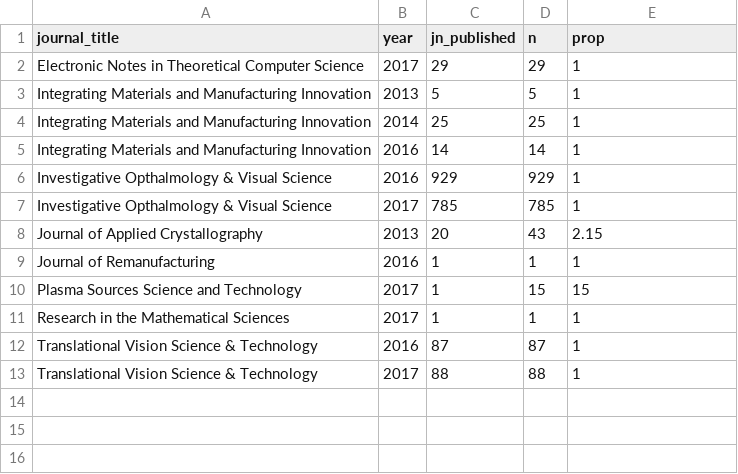
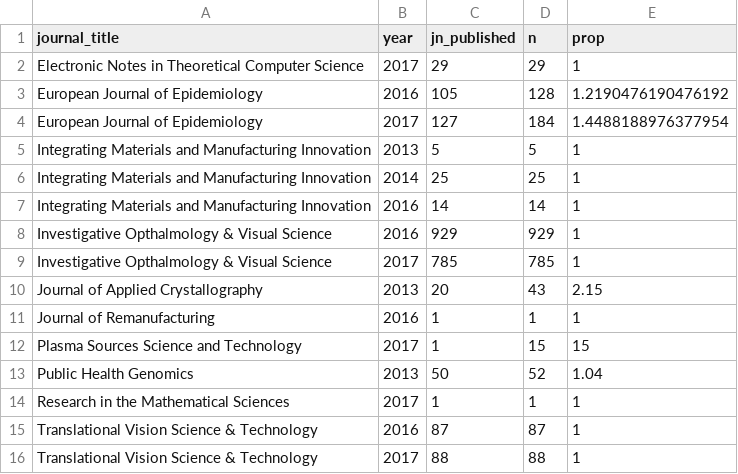
Before and after one commit to subugoe/hoad, a CSV file: data/flipped_jns.csv, drawn as a sheet.

```diff
--- a/data/flipped_jns.csv
+++ b/data/flipped_jns.csv
@@ -2,2 +2,4 @@ journal_title,year,jn_published,n,prop
 Electronic Notes in Theoretical Computer Science,2017,29,29,1
+European Journal of Epidemiology,2016,105,128,1.2190476190476192
+European Journal of Epidemiology,2017,127,184,1.4488188976377954
 Integrating Materials and Manufacturing Innovation,2013,5,5,1
@@ -10,2 +12,3 @@ Journal of Remanufacturing,2016,1,1,1
 Plasma Sources Science and Technology,2017,1,15,15
+Public Health Genomics,2013,50,52,1.04
 Research in the Mathematical Sciences,2017,1,1,1
```
Also changed, not shown: 8 other files.
